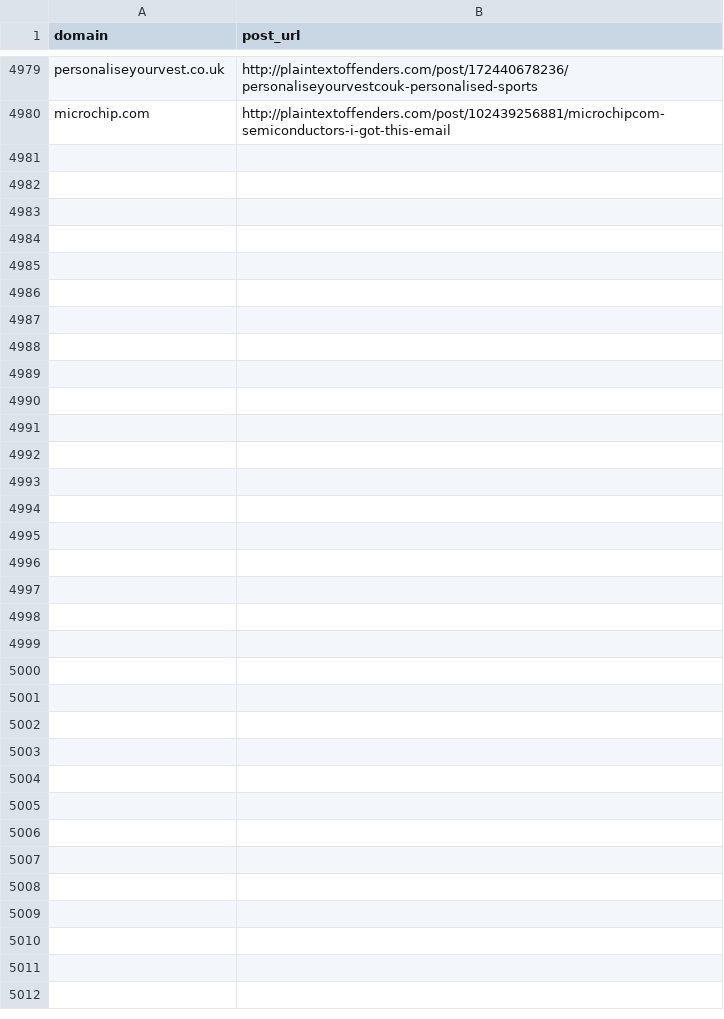
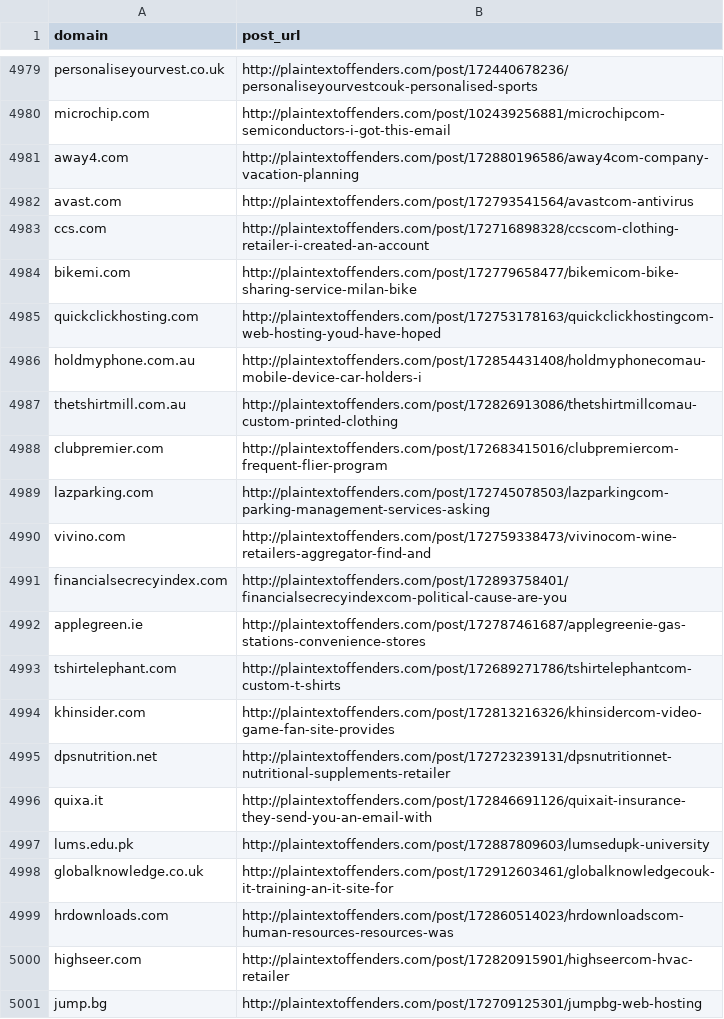
Before and after one commit to plaintextoffenders/plaintextoffenders, a CSV file: offenders.csv, drawn as a sheet; only a part is shown, gaps mark what is left out.

Commit message:
Update offenders list

```diff
--- a/offenders.csv
+++ b/offenders.csv
@@ -4980 +4980,22 @@ personaliseyourvest.co.uk,http://plaintextoffenders.com/post/172440678236/person
 microchip.com,http://plaintextoffenders.com/post/102439256881/microchipcom-semiconductors-i-got-this-email
+away4.com,http://plaintextoffenders.com/post/172880196586/away4com-company-vacation-planning
+avast.com,http://plaintextoffenders.com/post/172793541564/avastcom-antivirus
+ccs.com,http://plaintextoffenders.com/post/172716898328/ccscom-clothing-retailer-i-created-an-account
+bikemi.com,http://plaintextoffenders.com/post/172779658477/bikemicom-bike-sharing-service-milan-bike
+quickclickhosting.com,http://plaintextoffenders.com/post/172753178163/quickclickhostingcom-web-hosting-youd-have-hoped
+holdmyphone.com.au,http://plaintextoffenders.com/post/172854431408/holdmyphonecomau-mobile-device-car-holders-i
+thetshirtmill.com.au,http://plaintextoffenders.com/post/172826913086/thetshirtmillcomau-custom-printed-clothing
+clubpremier.com,http://plaintextoffenders.com/post/172683415016/clubpremiercom-frequent-flier-program
+lazparking.com,http://plaintextoffenders.com/post/172745078503/lazparkingcom-parking-management-services-asking
+vivino.com,http://plaintextoffenders.com/post/172759338473/vivinocom-wine-retailers-aggregator-find-and
+financialsecrecyindex.com,http://plaintextoffenders.com/post/172893758401/financialsecrecyindexcom-political-cause-are-you
+applegreen.ie,http://plaintextoffenders.com/post/172787461687/applegreenie-gas-stations-convenience-stores
+tshirtelephant.com,http://plaintextoffenders.com/post/172689271786/tshirtelephantcom-custom-t-shirts
+khinsider.com,http://plaintextoffenders.com/post/172813216326/khinsidercom-video-game-fan-site-provides
+dpsnutrition.net,http://plaintextoffenders.com/post/172723239131/dpsnutritionnet-nutritional-supplements-retailer
+quixa.it,http://plaintextoffenders.com/post/172846691126/quixait-insurance-they-send-you-an-email-with
+lums.edu.pk,http://plaintextoffenders.com/post/172887809603/lumsedupk-university
+globalknowledge.co.uk,http://plaintextoffenders.com/post/172912603461/globalknowledgecouk-it-training-an-it-site-for
+hrdownloads.com,http://plaintextoffenders.com/post/172860514023/hrdownloadscom-human-resources-resources-was
+highseer.com,http://plaintextoffenders.com/post/172820915901/highseercom-hvac-retailer
+jump.bg,http://plaintextoffenders.com/post/172709125301/jumpbg-web-hosting
```
